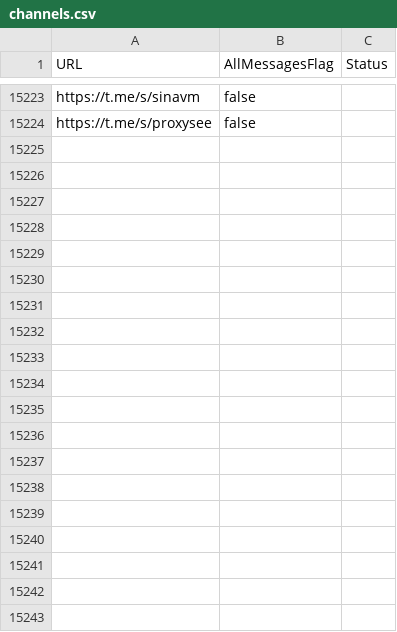
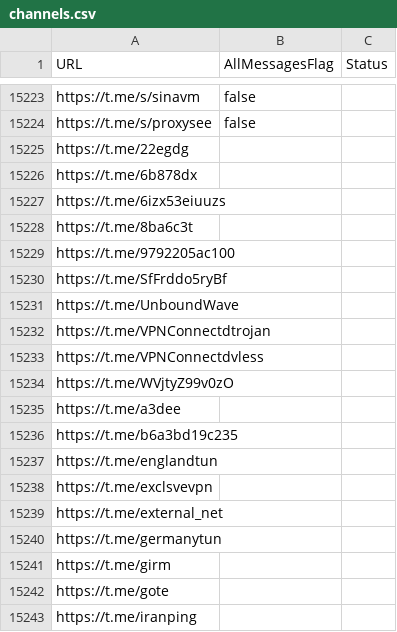
Before and after one commit to RaminTabriz/V2rayCollector, a CSV file: channels.csv, drawn as a sheet; only a part is shown, gaps mark what is left out; the diff covers the shown part only; the diff names each change by its address in the sheet, - before the commit and + after, or states it on an @@ line.

```diff
--- a/channels.csv
+++ b/channels.csv
+row 15225: https://t.me/22egdg
+row 15226: https://t.me/6b878dx
+row 15227: https://t.me/6izx53eiuuzs
+row 15228: https://t.me/8ba6c3t
+row 15229: https://t.me/9792205ac100
+row 15230: https://t.me/SfFrddo5ryBf
+row 15231: https://t.me/UnboundWave
+row 15232: https://t.me/VPNConnectdtrojan
+row 15233: https://t.me/VPNConnectdvless
+row 15234: https://t.me/WVjtyZ99v0zO
+row 15235: https://t.me/a3dee
+row 15236: https://t.me/b6a3bd19c235
+row 15237: https://t.me/englandtun
+row 15238: https://t.me/exclsvevpn
+row 15239: https://t.me/external_net
+row 15240: https://t.me/germanytun
+row 15241: https://t.me/girm
+row 15242: https://t.me/gote
+row 15243: https://t.me/iranping
```
Also changed, not shown: 10 added rows elsewhere in this file, stats/history.csv, 2 other files.
